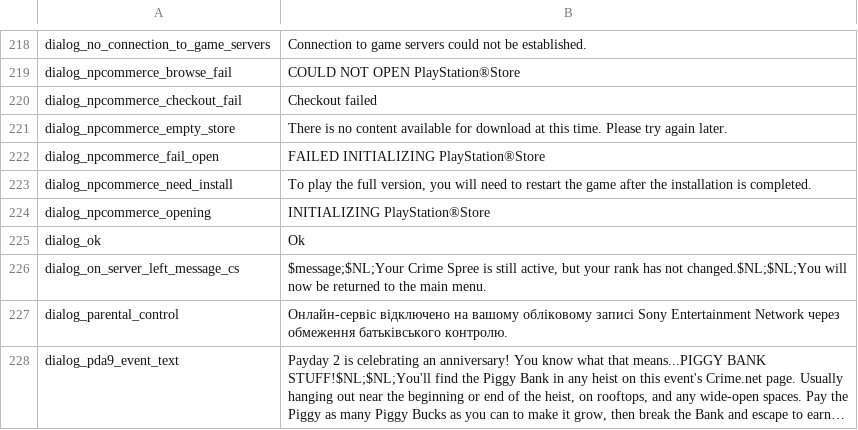
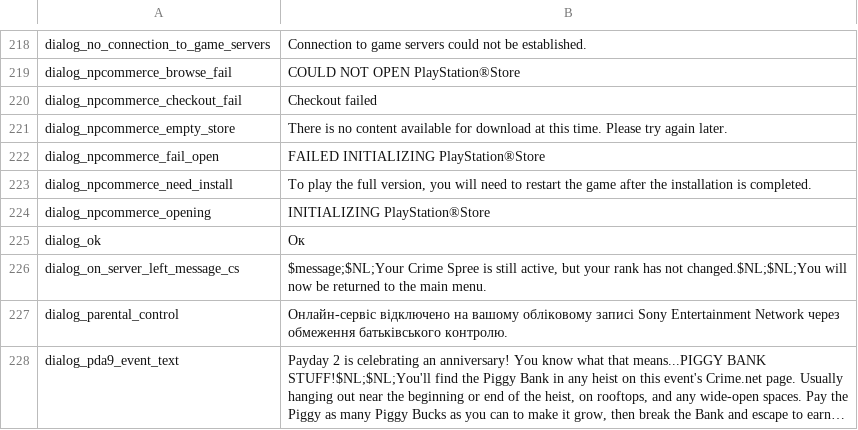
Before and after one commit to Parapando/Payday-2-UA, a CSV file: Crowdin/translated/systemmenu.csv, drawn as a sheet; only a part is shown, gaps mark what is left out; long unchanged cells end in ….

Commit message:
New translations systemmenu.csv (Multilingual)

```diff
--- a/Crowdin/translated/systemmenu.csv
+++ b/Crowdin/translated/systemmenu.csv
@@ -224,3 +224,3 @@
 "dialog_npcommerce_opening","INITIALIZING PlayStation®Store"
-"dialog_ok","Ok"
+"dialog_ok","Ок"
 "dialog_on_server_left_message_cs","$message;$NL;Your Crime Spree is still active, but your rank has not changed.$NL;$NL;You will now be returned to the main menu."
```
